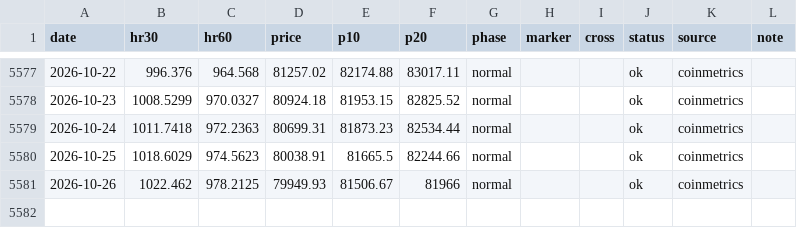
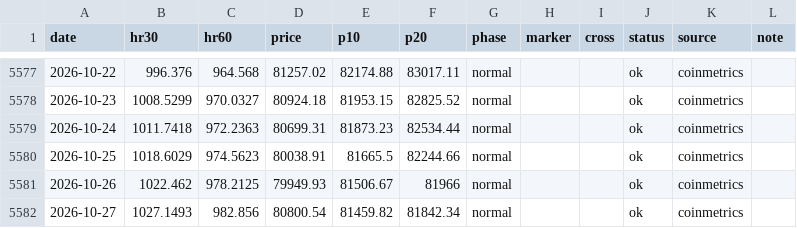
Before and after one commit to iiacyp4-wq/btc-cycle-dashboard, a CSV file: data/hashribbon.csv, drawn as a sheet; only a part is shown, gaps mark what is left out; the diff names each change by its address in the sheet, - before the commit and + after, or states it on an @@ line.

Commit message:
data: 2026-10-28

```diff
--- a/data/hashribbon.csv
+++ b/data/hashribbon.csv
+row 5582: 2026-10-27 | 1027.1493 | 982.856 | 80800.54 | 81459.82 | 81842.34 | normal |  |  | ok | coinmetrics
```
Also changed, not shown: data/zmvrv.csv, 2 other files.
